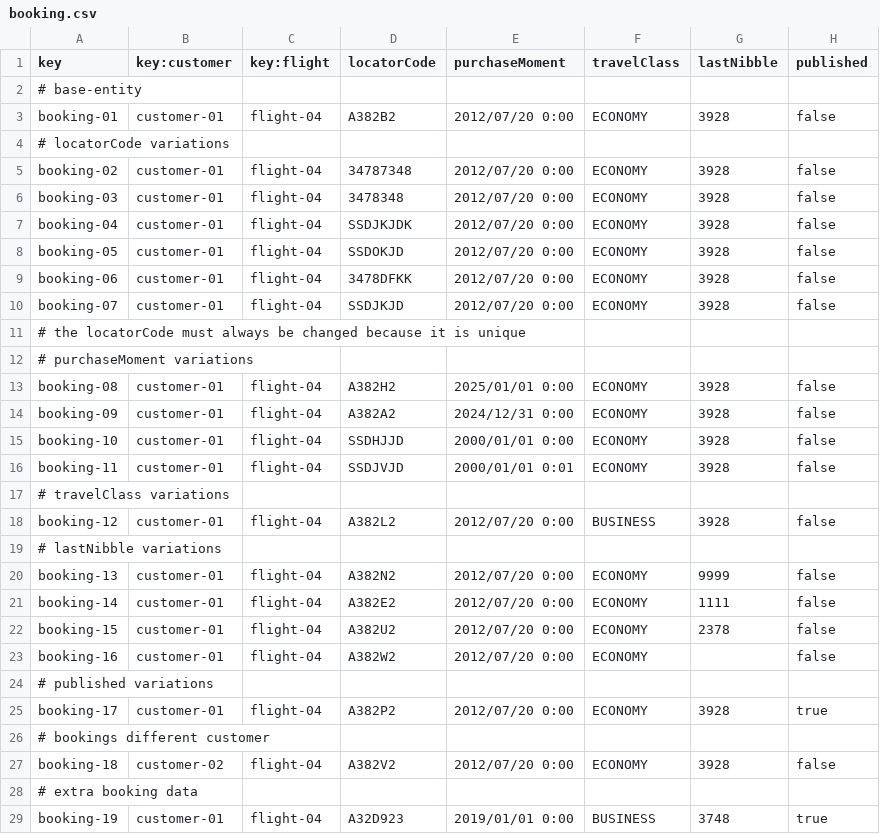
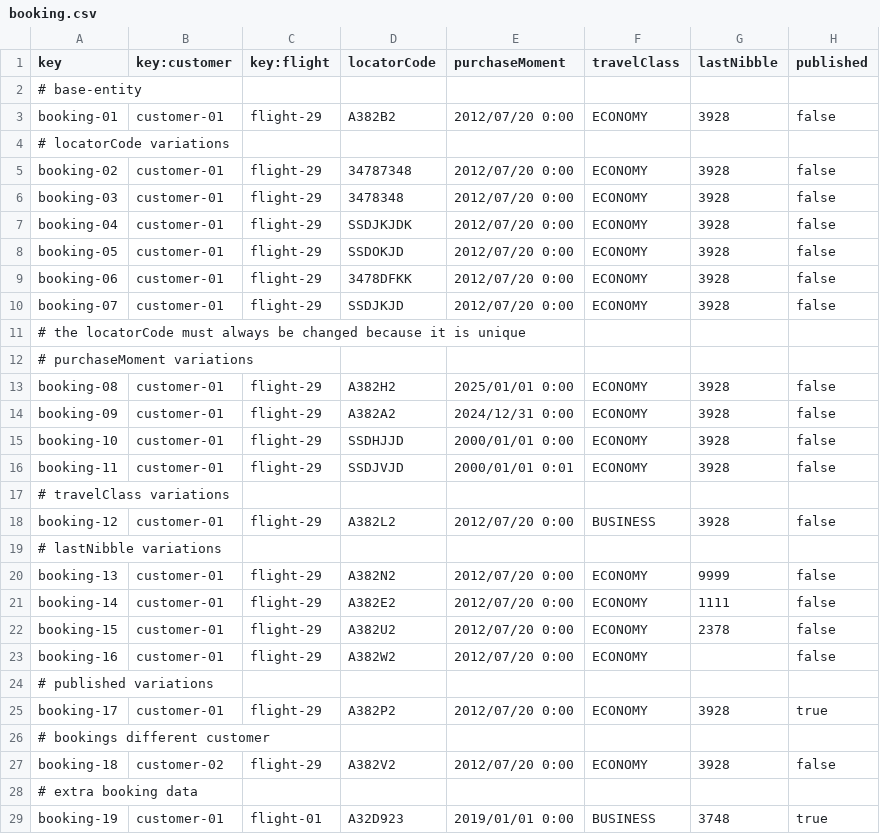
Before and after one commit to AlbertoValenzuelaMunoz1/DP2-C1.002, a CSV file: src/main/resources/WEB-INF/data/sample/booking.csv, drawn as a sheet; only a part is shown; the diff covers the shown part only.

Commit message:
Casos prueba booking

```diff
--- a/src/main/resources/WEB-INF/data/sample/booking.csv
+++ b/src/main/resources/WEB-INF/data/sample/booking.csv
@@ -2,28 +2,28 @@ key,key:customer,key:flight,locatorCode,purchaseMoment,travelClass,lastNibble,pu
 # base-entity
-booking-01,customer-01,flight-04,A382B2,2012/07/20 0:00,ECONOMY,3928,false
+booking-01,customer-01,flight-29,A382B2,2012/07/20 0:00,ECONOMY,3928,false
 # locatorCode variations
-booking-02,customer-01,flight-04,34787348,2012/07/20 0:00,ECONOMY,3928,false
-booking-03,customer-01,flight-04,3478348,2012/07/20 0:00,ECONOMY,3928,false
-booking-04,customer-01,flight-04,SSDJKJDK,2012/07/20 0:00,ECONOMY,3928,false
-booking-05,customer-01,flight-04,SSDOKJD,2012/07/20 0:00,ECONOMY,3928,false
-booking-06,customer-01,flight-04,3478DFKK,2012/07/20 0:00,ECONOMY,3928,false
-booking-07,customer-01,flight-04,SSDJKJD,2012/07/20 0:00,ECONOMY,3928,false
+booking-02,customer-01,flight-29,34787348,2012/07/20 0:00,ECONOMY,3928,false
+booking-03,customer-01,flight-29,3478348,2012/07/20 0:00,ECONOMY,3928,false
+booking-04,customer-01,flight-29,SSDJKJDK,2012/07/20 0:00,ECONOMY,3928,false
+booking-05,customer-01,flight-29,SSDOKJD,2012/07/20 0:00,ECONOMY,3928,false
+booking-06,customer-01,flight-29,3478DFKK,2012/07/20 0:00,ECONOMY,3928,false
+booking-07,customer-01,flight-29,SSDJKJD,2012/07/20 0:00,ECONOMY,3928,false
 # the locatorCode must always be changed because it is unique
 # purchaseMoment variations
-booking-08,customer-01,flight-04,A382H2,2025/01/01 0:00,ECONOMY,3928,false
-booking-09,customer-01,flight-04,A382A2,2024/12/31 0:00,ECONOMY,3928,false
-booking-10,customer-01,flight-04,SSDHJJD,2000/01/01 0:00,ECONOMY,3928,false
-booking-11,customer-01,flight-04,SSDJVJD,2000/01/01 0:01,ECONOMY,3928,false
+booking-08,customer-01,flight-29,A382H2,2025/01/01 0:00,ECONOMY,3928,false
+booking-09,customer-01,flight-29,A382A2,2024/12/31 0:00,ECONOMY,3928,false
+booking-10,customer-01,flight-29,SSDHJJD,2000/01/01 0:00,ECONOMY,3928,false
+booking-11,customer-01,flight-29,SSDJVJD,2000/01/01 0:01,ECONOMY,3928,false
 # travelClass variations
-booking-12,customer-01,flight-04,A382L2,2012/07/20 0:00,BUSINESS,3928,false
+booking-12,customer-01,flight-29,A382L2,2012/07/20 0:00,BUSINESS,3928,false
 # lastNibble variations
-booking-13,customer-01,flight-04,A382N2,2012/07/20 0:00,ECONOMY,9999,false
-booking-14,customer-01,flight-04,A382E2,2012/07/20 0:00,ECONOMY,1111,false
-booking-15,customer-01,flight-04,A382U2,2012/07/20 0:00,ECONOMY,2378,false
-booking-16,customer-01,flight-04,A382W2,2012/07/20 0:00,ECONOMY,,false
+booking-13,customer-01,flight-29,A382N2,2012/07/20 0:00,ECONOMY,9999,false
+booking-14,customer-01,flight-29,A382E2,2012/07/20 0:00,ECONOMY,1111,false
+booking-15,customer-01,flight-29,A382U2,2012/07/20 0:00,ECONOMY,2378,false
+booking-16,customer-01,flight-29,A382W2,2012/07/20 0:00,ECONOMY,,false
 # published variations
-booking-17,customer-01,flight-04,A382P2,2012/07/20 0:00,ECONOMY,3928,true
+booking-17,customer-01,flight-29,A382P2,2012/07/20 0:00,ECONOMY,3928,true
 # bookings different customer
-booking-18,customer-02,flight-04,A382V2,2012/07/20 0:00,ECONOMY,3928,false
+booking-18,customer-02,flight-29,A382V2,2012/07/20 0:00,ECONOMY,3928,false
 # extra booking data
-booking-19,customer-01,flight-04,A32D923,2019/01/01 0:00,BUSINESS,3748,true
+booking-19,customer-01,flight-01,A32D923,2019/01/01 0:00,BUSINESS,3748,true
```
Also changed, not shown: 5 edited cells elsewhere in this file, src/main/resources/WEB-INF/data/sample/bookingRecord.csv, src/main/resources/WEB-INF/data/sample/flight.csv, 18 other files.
